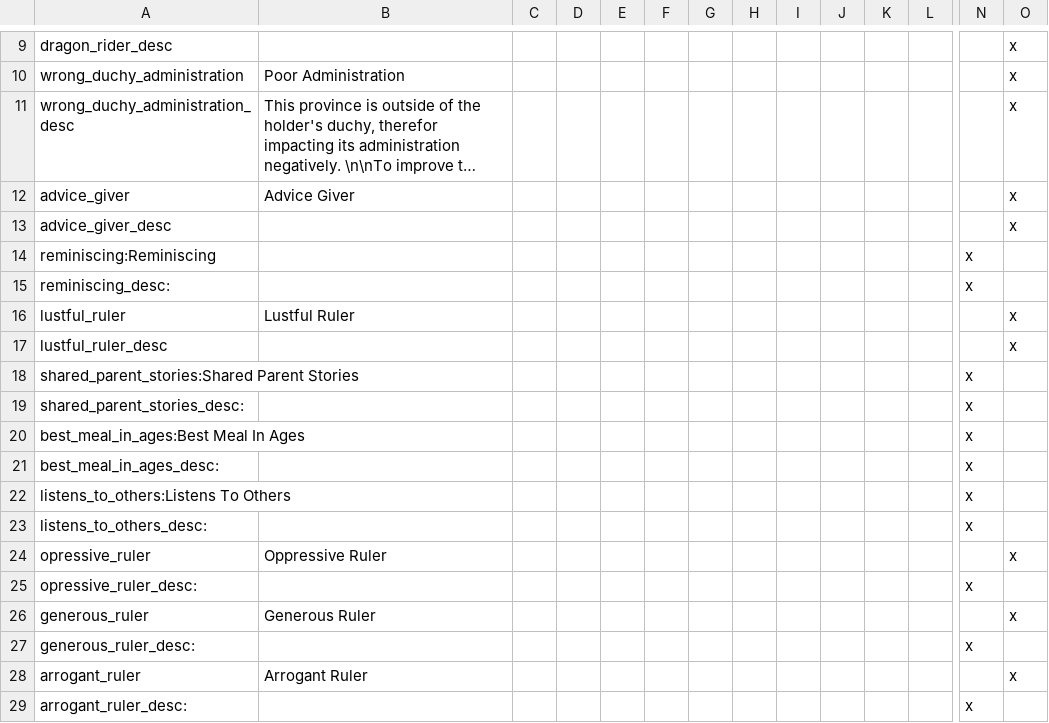
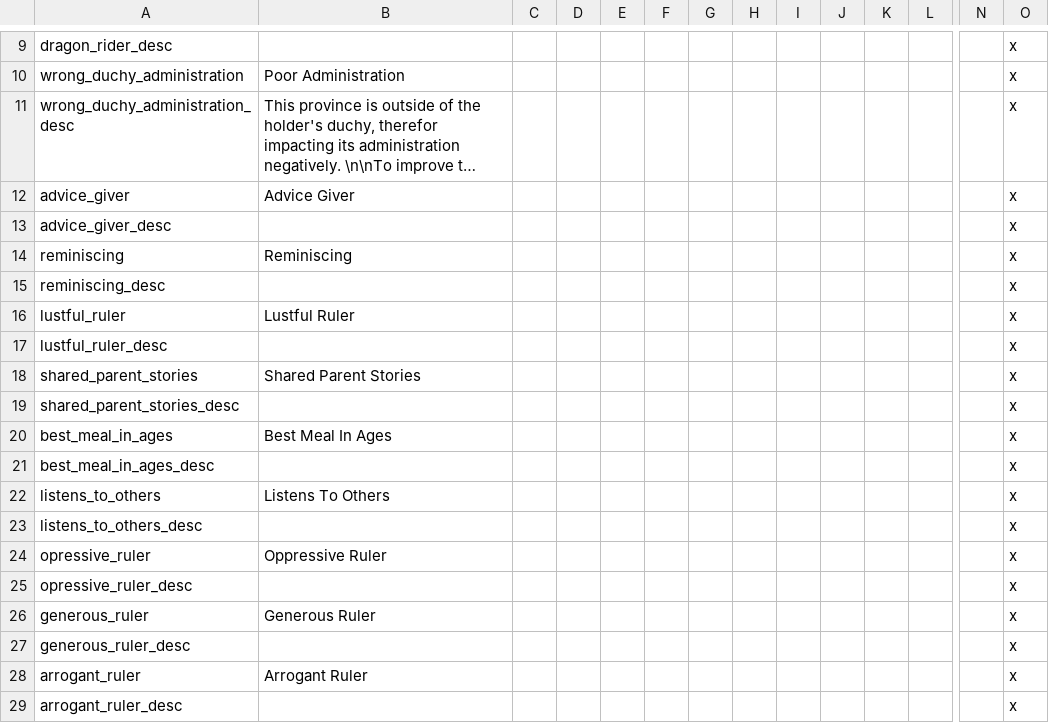
Before and after one commit to RowanMaBoot/SevenKingdoms-master, a CSV file: The_Seven_Kingdoms/localisation/00_triggered_modifiers.csv, drawn as a sheet; only a part is shown, gaps mark what is left out; long unchanged cells end in …; removed rows and columns are numbered as before the commit, all else as after; rows hold the shown columns only; the diff names each change by its address in the sheet, - before the commit and + after, or states it on an @@ line.

```diff
--- a/The_Seven_Kingdoms/localisation/00_triggered_modifiers.csv
+++ b/The_Seven_Kingdoms/localisation/00_triggered_modifiers.csv
-row 14: reminiscing:Reminiscing |  |  |  |  |  |  |  |  |  |  |  | x
-row 15: reminiscing_desc: |  |  |  |  |  |  |  |  |  |  |  | x
+row 14: reminiscing | Reminiscing |  |  |  |  |  |  |  |  |  |  |  | x
+row 15: reminiscing_desc |  |  |  |  |  |  |  |  |  |  |  |  | x
-row 18: shared_parent_stories:Shared Parent Stories |  |  |  |  |  |  |  |  |  |  |  | x
-row 19: shared_parent_stories_desc: |  |  |  |  |  |  |  |  |  |  |  | x
-row 20: best_meal_in_ages:Best Meal In Ages |  |  |  |  |  |  |  |  |  |  |  | x
-row 21: best_meal_in_ages_desc: |  |  |  |  |  |  |  |  |  |  |  | x
-row 22: listens_to_others:Listens To Others |  |  |  |  |  |  |  |  |  |  |  | x
-row 23: listens_to_others_desc: |  |  |  |  |  |  |  |  |  |  |  | x
+row 18: shared_parent_stories | Shared Parent Stories |  |  |  |  |  |  |  |  |  |  |  | x
+row 19: shared_parent_stories_desc |  |  |  |  |  |  |  |  |  |  |  |  | x
+row 20: best_meal_in_ages | Best Meal In Ages |  |  |  |  |  |  |  |  |  |  |  | x
+row 21: best_meal_in_ages_desc |  |  |  |  |  |  |  |  |  |  |  |  | x
+row 22: listens_to_others | Listens To Others |  |  |  |  |  |  |  |  |  |  |  | x
+row 23: listens_to_others_desc |  |  |  |  |  |  |  |  |  |  |  |  | x
-row 25: opressive_ruler_desc: |  |  |  |  |  |  |  |  |  |  |  | x
+row 25: opressive_ruler_desc |  |  |  |  |  |  |  |  |  |  |  |  | x
-row 27: generous_ruler_desc: |  |  |  |  |  |  |  |  |  |  |  | x
+row 27: generous_ruler_desc |  |  |  |  |  |  |  |  |  |  |  |  | x
-row 29: arrogant_ruler_desc: |  |  |  |  |  |  |  |  |  |  |  | x
+row 29: arrogant_ruler_desc |  |  |  |  |  |  |  |  |  |  |  |  | x
```
Also changed, not shown: The_Seven_Kingdoms/localisation/02_Overwrite_HolyFury.csv, The_Seven_Kingdoms/localisation/v1_10.csv, 3 other files.
